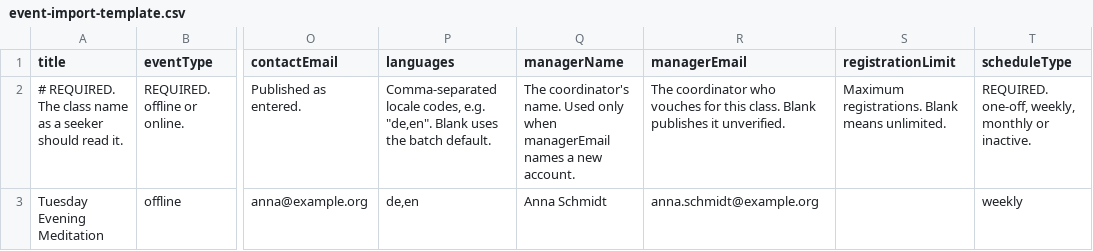
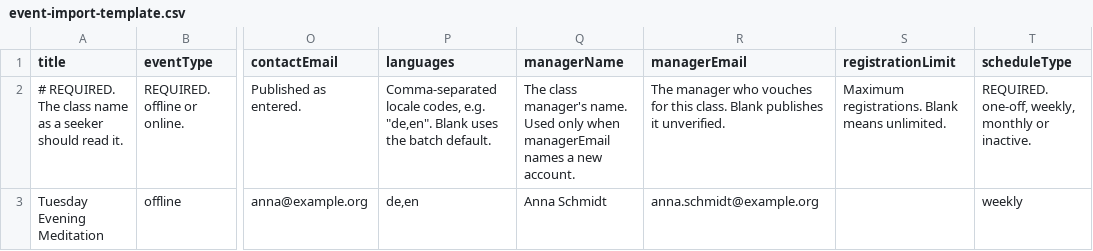
Before and after one commit to sydevs/SahajCloud, a CSV file: public/event-import-template.csv, drawn as a sheet; only a part is shown, gaps mark what is left out; the diff names each change by its address in the sheet, - before the commit and + after, or states it on an @@ line.

```diff
--- a/public/event-import-template.csv
+++ b/public/event-import-template.csv
-Q2 (managerName): The coordinator's name. Used…
+Q2 (managerName): The class manager's name. Used…
-R2 (managerEmail): The coordinator who vouches…
+R2 (managerEmail): The manager who vouches…
```
Also changed, not shown: 31 other files.
